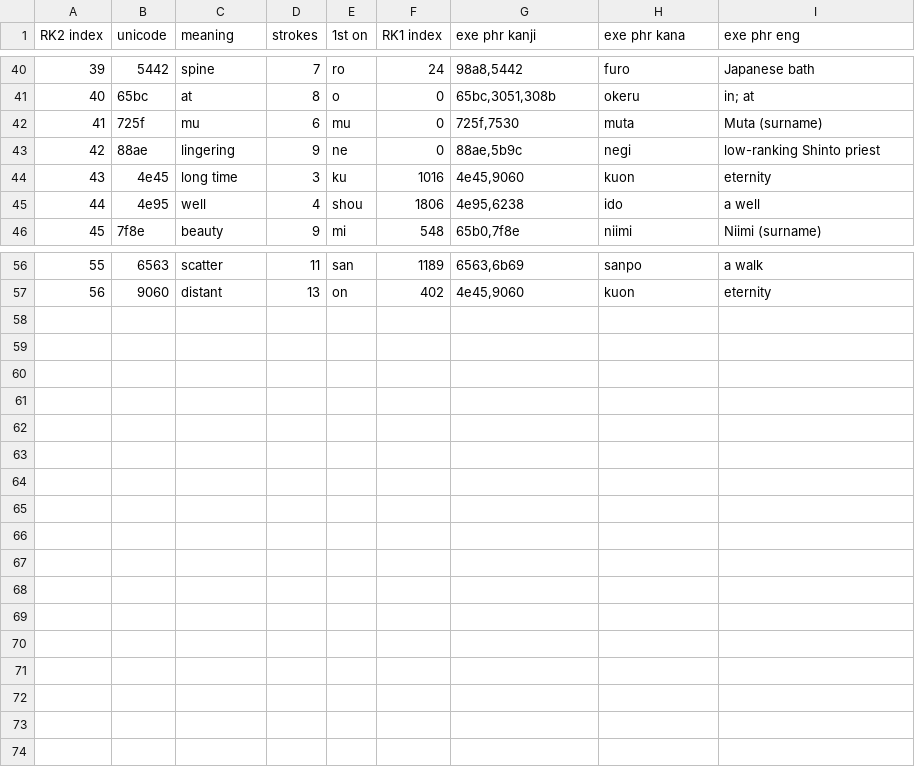
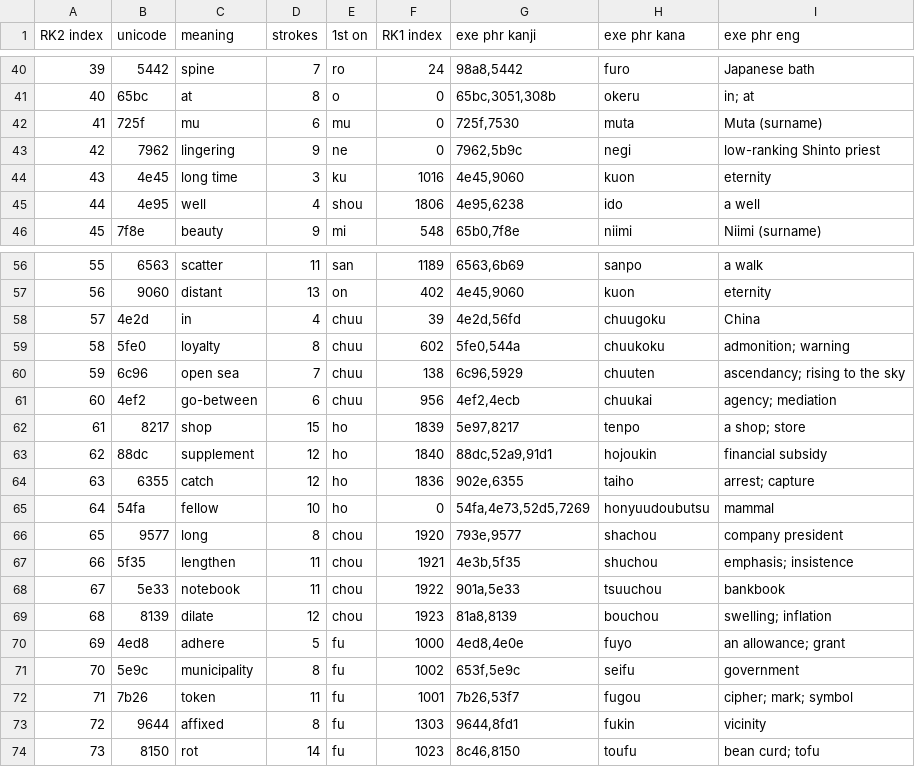
Before and after one commit to gmcnutt/kanji, a CSV file: kanji.csv, drawn as a sheet; only a part is shown, gaps mark what is left out.

Commit message:
Add more kanji. Fix kanji unicode for 'lingering'

```diff
--- a/kanji.csv
+++ b/kanji.csv
@@ -42,3 +42,3 @@ RK2 index,unicode,meaning,strokes,1st on,RK1 index,exe phr kanji,exe phr kana,ex
 41,725f,mu,6,mu,0,"725f,7530",muta,"Muta (surname)"
-42,88ae,lingering,9,ne,0,"88ae,5b9c",negi,"low-ranking Shinto priest"
+42,7962,lingering,9,ne,0,"7962,5b9c",negi,"low-ranking Shinto priest"
 43,4e45,long time,3,ku,1016,"4e45,9060",kuon,"eternity"
@@ -57 +57,18 @@ RK2 index,unicode,meaning,strokes,1st on,RK1 index,exe phr kanji,exe phr kana,ex
 56,9060,distant,13,on,402,"4e45,9060",kuon,"eternity"
+57,4e2d,in,4,chuu,39,"4e2d,56fd",chuugoku,"China"
+58,5fe0,loyalty,8,chuu,602,"5fe0,544a",chuukoku,"admonition; warning"
+59,6c96,"open sea",7,chuu,138,"6c96,5929",chuuten,"ascendancy; rising to the sky"
+60,4ef2,go-between,6,chuu,956,"4ef2,4ecb",chuukai,"agency; mediation"
+61,8217,shop,15,ho,1839,"5e97,8217",tenpo,"a shop; store"
+62,88dc,supplement,12,ho,1840,"88dc,52a9,91d1",hojoukin,"financial subsidy"
+63,6355,catch,12,ho,1836,"902e,6355",taiho,"arrest; capture"
+64,54fa,fellow,10,ho,0,"54fa,4e73,52d5,7269",honyuudoubutsu,mammal
+65,9577,long,8,chou,1920,"793e,9577",shachou,"company president"
+66,5f35,lengthen,11,chou,1921,"4e3b,5f35",shuchou,"emphasis; insistence"
+67,5e33,notebook,11,chou,1922,"901a,5e33",tsuuchou,"bankbook"
+68,8139,dilate,12,chou,1923,"81a8,8139",bouchou,"swelling; inflation"
+69,4ed8,adhere,5,fu,1000,"4ed8,4e0e",fuyo,"an allowance; grant"
+70,5e9c,municipality,8,fu,1002,"653f,5e9c",seifu,government
+71,7b26,token,11,fu,1001,"7b26,53f7",fugou,"cipher; mark; symbol"
+72,9644,affixed,8,fu,1303,"9644,8fd1",fukin,vicinity
+73,8150,rot,14,fu,1023,"8c46,8150",toufu,"bean curd; tofu"
```
